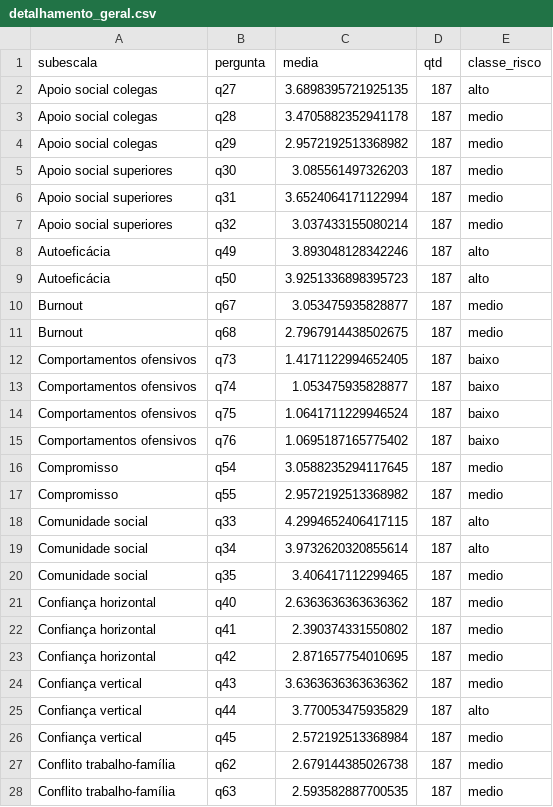
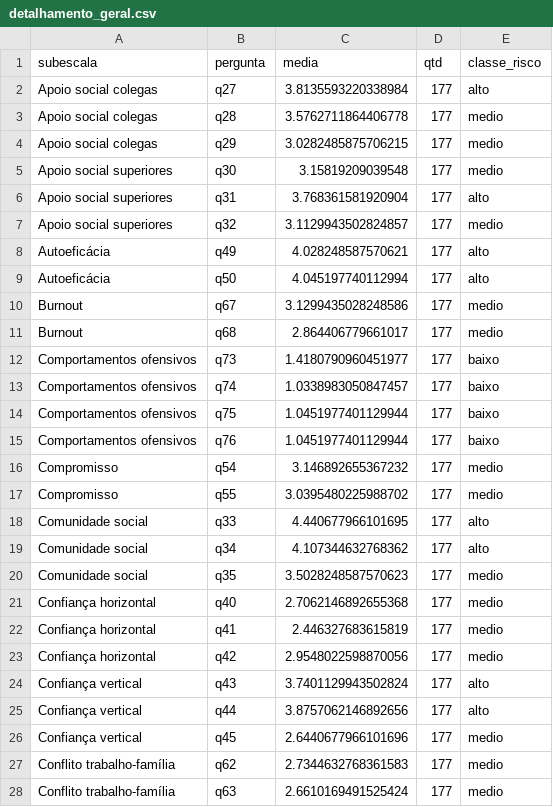
Before and after one commit to davilee29/prj-nr01, a CSV file: archives/detalhamento_geral.csv, drawn as a sheet; only a part is shown; the diff covers the shown part only.

```diff
--- a/archives/detalhamento_geral.csv
+++ b/archives/detalhamento_geral.csv
@@ -1,28 +1,28 @@
 subescala,pergunta,media,qtd,classe_risco
-Apoio social colegas,q27,3.6898395721925135,187,alto
-Apoio social colegas,q28,3.4705882352941178,187,medio
-Apoio social colegas,q29,2.9572192513368982,187,medio
-Apoio social superiores,q30,3.085561497326203,187,medio
-Apoio social superiores,q31,3.6524064171122994,187,medio
-Apoio social superiores,q32,3.037433155080214,187,medio
-Autoeficácia,q49,3.893048128342246,187,alto
-Autoeficácia,q50,3.9251336898395723,187,alto
-Burnout,q67,3.053475935828877,187,medio
-Burnout,q68,2.7967914438502675,187,medio
-Comportamentos ofensivos,q73,1.4171122994652405,187,baixo
-Comportamentos ofensivos,q74,1.053475935828877,187,baixo
-Comportamentos ofensivos,q75,1.0641711229946524,187,baixo
-Comportamentos ofensivos,q76,1.0695187165775402,187,baixo
-Compromisso,q54,3.0588235294117645,187,medio
-Compromisso,q55,2.9572192513368982,187,medio
-Comunidade social,q33,4.2994652406417115,187,alto
-Comunidade social,q34,3.9732620320855614,187,alto
-Comunidade social,q35,3.406417112299465,187,medio
-Confiança horizontal,q40,2.6363636363636362,187,medio
-Confiança horizontal,q41,2.390374331550802,187,medio
-Confiança horizontal,q42,2.871657754010695,187,medio
-Confiança vertical,q43,3.6363636363636362,187,medio
-Confiança vertical,q44,3.770053475935829,187,alto
-Confiança vertical,q45,2.572192513368984,187,medio
-Conflito trabalho-família,q62,2.679144385026738,187,medio
-Conflito trabalho-família,q63,2.593582887700535,187,medio
+Apoio social colegas,q27,3.8135593220338984,177,alto
+Apoio social colegas,q28,3.5762711864406778,177,medio
+Apoio social colegas,q29,3.0282485875706215,177,medio
+Apoio social superiores,q30,3.15819209039548,177,medio
+Apoio social superiores,q31,3.768361581920904,177,alto
+Apoio social superiores,q32,3.1129943502824857,177,medio
+Autoeficácia,q49,4.028248587570621,177,alto
+Autoeficácia,q50,4.045197740112994,177,alto
+Burnout,q67,3.1299435028248586,177,medio
+Burnout,q68,2.864406779661017,177,medio
+Comportamentos ofensivos,q73,1.4180790960451977,177,baixo
+Comportamentos ofensivos,q74,1.0338983050847457,177,baixo
+Comportamentos ofensivos,q75,1.0451977401129944,177,baixo
+Comportamentos ofensivos,q76,1.0451977401129944,177,baixo
+Compromisso,q54,3.146892655367232,177,medio
+Compromisso,q55,3.0395480225988702,177,medio
+Comunidade social,q33,4.440677966101695,177,alto
+Comunidade social,q34,4.107344632768362,177,alto
+Comunidade social,q35,3.5028248587570623,177,medio
+Confiança horizontal,q40,2.7062146892655368,177,medio
+Confiança horizontal,q41,2.446327683615819,177,medio
+Confiança horizontal,q42,2.9548022598870056,177,medio
+Confiança vertical,q43,3.7401129943502824,177,alto
+Confiança vertical,q44,3.8757062146892656,177,alto
+Confiança vertical,q45,2.6440677966101696,177,medio
+Conflito trabalho-família,q62,2.7344632768361583,177,medio
+Conflito trabalho-família,q63,2.6610169491525424,177,medio
```
Also changed, not shown: 100 edited cells elsewhere in this file, archives/matriz_risco.csv, archives/panorama_semaforo.csv, 3 other files.
